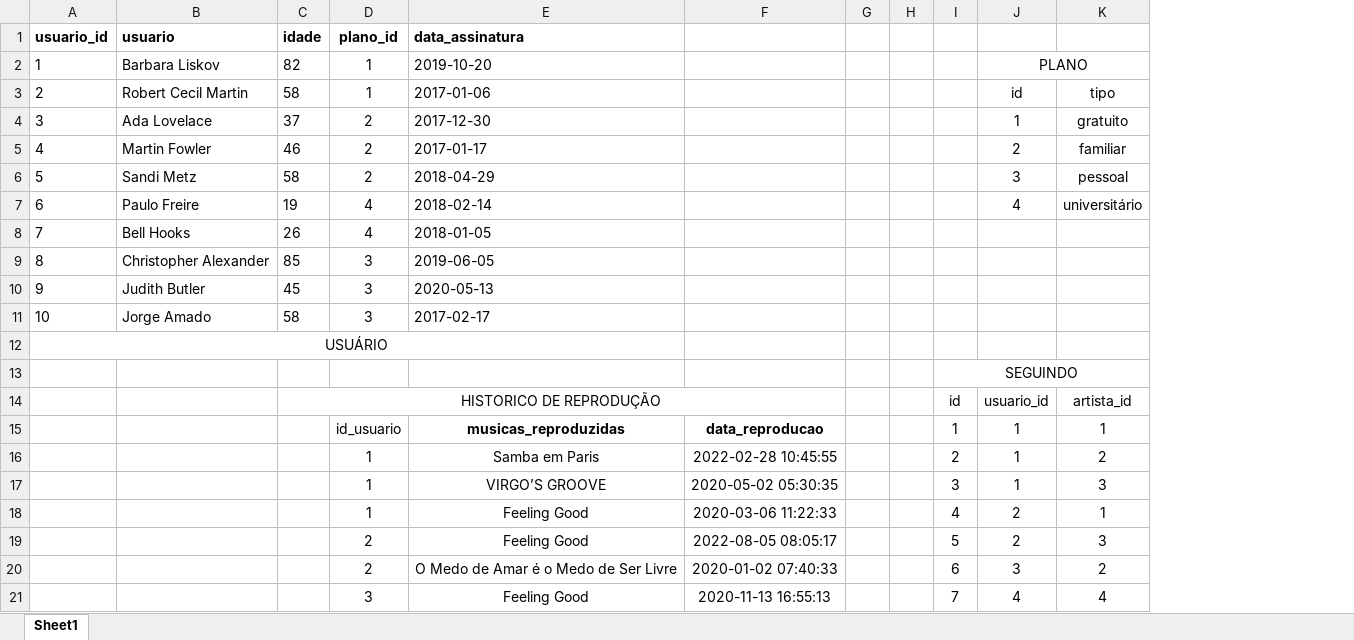
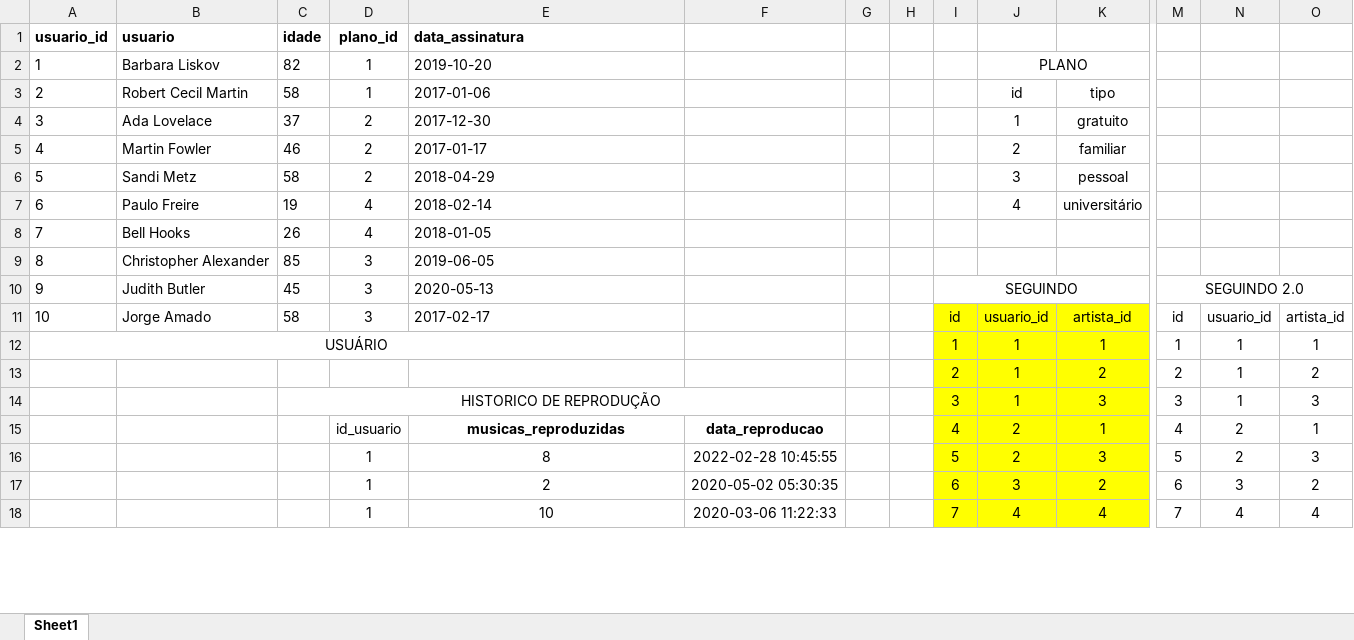
Before and after one commit to Cozmu/One-For-All, an Excel workbook: SpotifyClone-Non-NormalizedTable.xlsx, sheet Sheet1, drawn as a sheet; only a part is shown, gaps mark what is left out; values as stored, in another font and other column widths than the file's, no borders; removed rows and columns are numbered as before the commit, all else as after; rows hold the shown columns only; the diff covers the shown part only; the diff names each change by its address in the sheet, - before the commit and + after, or states it on an @@ line.

```diff
--- a/SpotifyClone-Non-NormalizedTable.xlsx (sheet Sheet1)
+++ b/SpotifyClone-Non-NormalizedTable.xlsx (sheet Sheet1)
+column M, rows 10-11: SEGUINDO 2.0 | id; rows 15-18: 4 | 5 | 6 | 7
+column N, row 11: usuario_id; rows 15-18: 2 | 2 | 3 | 4
+column O, row 11: artista_id; rows 15-18: 1 | 3 | 2 | 4
-I10: (empty)
+I10: SEGUINDO
+I10:K10 merged
-I11: (empty)
+I11: id
-I11:K11 fill: none
+I11:K11 fill: #FFFF00
-J11: (empty)
+J11: usuario_id
-K11: (empty)
+K11: artista_id
-row 12: USUÁRIO
-row 13:  |  |  |  |  |  |  |  | SEGUINDO
-row 14:  |  | HISTORICO DE REPRODUÇÃO |  |  |  |  |  | id | usuario_id | artista_id
+row 12: USUÁRIO |  |  |  |  |  |  |  | 1 | 1 | 1 | 1 | 1 | 1
+row 13:  |  |  |  |  |  |  |  | 2 | 1 | 2 | 2 | 1 | 2
+row 14:  |  | HISTORICO DE REPRODUÇÃO |  |  |  |  |  | 3 | 1 | 3 | 3 | 1 | 3
-I15: 1
+I15: 4
-I15:K15 fill: none
+I15:K15 fill: #FFFF00
-J15: 1
+J15: 2
-row 16:  |  |  | 1 | Samba em Paris | 2022-02-28 10:45:55 |  |  | 2 | 1 | 2
-row 17:  |  |  | 1 | VIRGO’S GROOVE | 2020-05-02 05:30:35 |  |  | 3 | 1 | 3
-row 18:  |  |  | 1 | Feeling Good | 2020-03-06 11:22:33 |  |  | 4 | 2 | 1
-D16:D17 (plano_id): 2
+D16:D17 (plano_id): 1
-E16 (data_assinatura): Feeling Good
+E16 (data_assinatura): 8
-F16: 2022-08-05 08:05:17
+F16: 2022-02-28 10:45:55
-I16:K18 fill: none
+I16:K18 fill: #FFFF00
-E17 (data_assinatura): O Medo de Amar é o Medo de Ser Livre
+E17 (data_assinatura): 2
-F17: 2020-01-02 07:40:33
+F17: 2020-05-02 05:30:35
-D18 (plano_id): 3
+D18 (plano_id): 1
-E18 (data_assinatura): Feeling Good
+E18 (data_assinatura): 10
-F18: 2020-11-13 16:55:13
+F18: 2020-03-06 11:22:33
```
Also changed, not shown: 3 added rows, 16 edited cells and cell formats elsewhere in this sheet, 2 other files.
